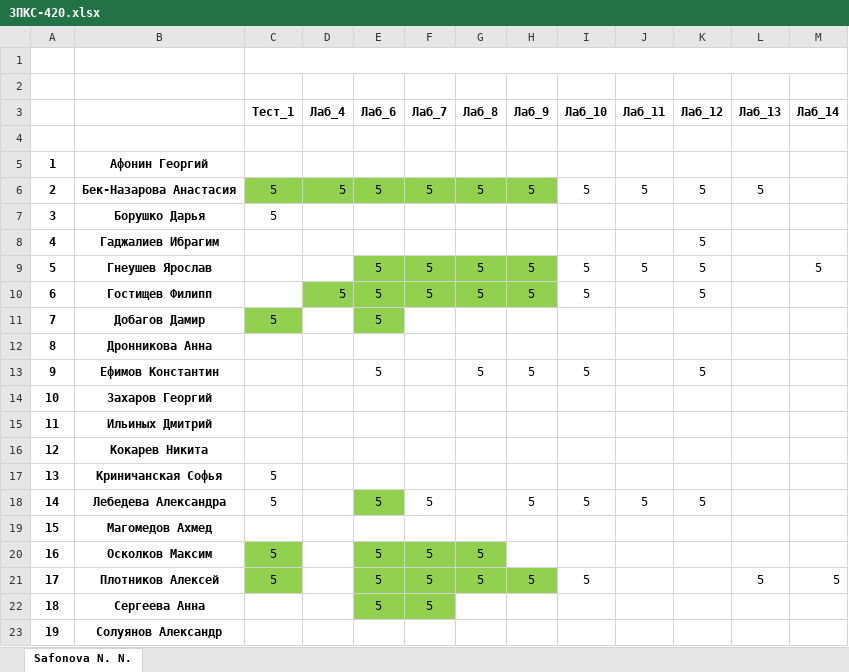
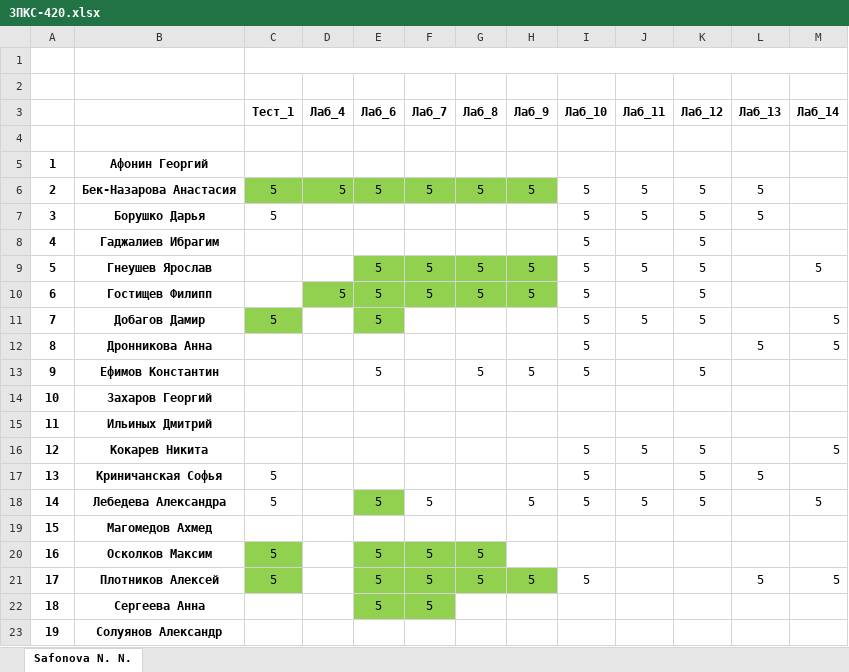
Before and after one commit to IvanSibirevV2/KipFin_Lab_2023_v0_Git0, an Excel workbook: 3ПКС-420/3ПКС-420.xlsx, sheet Safonova N. N., drawn as a sheet; only a part is shown; values as stored, in another font and other column widths than the file's, no borders; the diff names each change by its address in the sheet, - before the commit and + after, or states it on an @@ line.

```diff
--- a/3ПКС-420/3ПКС-420.xlsx (sheet Safonova N. N.)
+++ b/3ПКС-420/3ПКС-420.xlsx (sheet Safonova N. N.)
-I7:I8 (Лаб_10): (empty)
+I7:I8 (Лаб_10): 5
-J7 (Лаб_11): (empty)
+J7 (Лаб_11): 5
-K7 (Лаб_12): (empty)
+K7 (Лаб_12): 5
-L7 (Лаб_13): (empty)
+L7 (Лаб_13): 5
-I11:I12 (Лаб_10): (empty)
+I11:I12 (Лаб_10): 5
-J11 (Лаб_11): (empty)
+J11 (Лаб_11): 5
-K11 (Лаб_12): (empty)
+K11 (Лаб_12): 5
-M11:M12 (Лаб_14): (empty)
+M11:M12 (Лаб_14): 5
-L12 (Лаб_13): (empty)
+L12 (Лаб_13): 5
-I16:I17 (Лаб_10): (empty)
+I16:I17 (Лаб_10): 5
-J16 (Лаб_11): (empty)
+J16 (Лаб_11): 5
-K16:K17 (Лаб_12): (empty)
+K16:K17 (Лаб_12): 5
-M16 (Лаб_14): (empty)
+M16 (Лаб_14): 5
-L17 (Лаб_13): (empty)
+L17 (Лаб_13): 5
-M18 (Лаб_14): (empty)
+M18 (Лаб_14): 5
```
Also changed, not shown: 20 other files.
